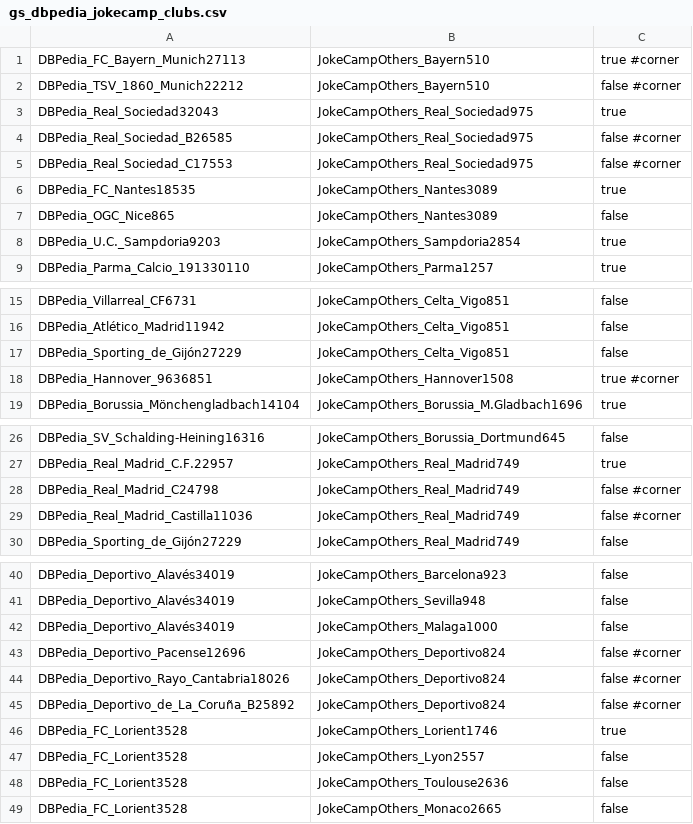
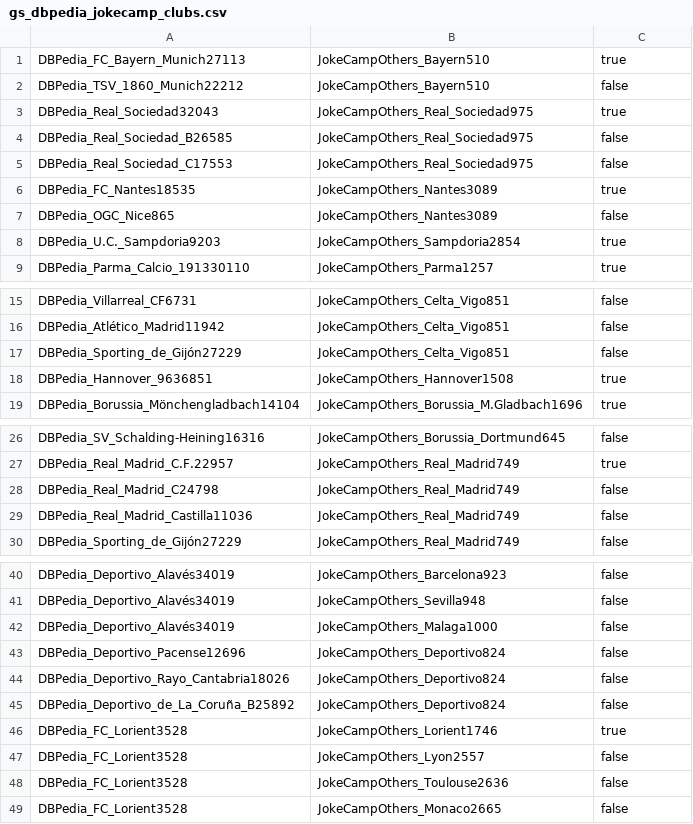
Before and after one commit to WebDataIntegrationProject/SoccerIdentityResolution, a CSV file: data/goldstandard/gs_dbpedia_jokecamp_clubs.csv, drawn as a sheet; only a part is shown, gaps mark what is left out.

Commit message:
fix

```diff
--- a/data/goldstandard/gs_dbpedia_jokecamp_clubs.csv
+++ b/data/goldstandard/gs_dbpedia_jokecamp_clubs.csv
@@ -1,6 +1,6 @@
-DBPedia_FC_Bayern_Munich27113,JokeCampOthers_Bayern510,true #corner
-DBPedia_TSV_1860_Munich22212,JokeCampOthers_Bayern510,false #corner
+DBPedia_FC_Bayern_Munich27113,JokeCampOthers_Bayern510,true
+DBPedia_TSV_1860_Munich22212,JokeCampOthers_Bayern510,false
 DBPedia_Real_Sociedad32043,JokeCampOthers_Real_Sociedad975,true
-DBPedia_Real_Sociedad_B26585,JokeCampOthers_Real_Sociedad975,false #corner
-DBPedia_Real_Sociedad_C17553,JokeCampOthers_Real_Sociedad975,false #corner
+DBPedia_Real_Sociedad_B26585,JokeCampOthers_Real_Sociedad975,false
+DBPedia_Real_Sociedad_C17553,JokeCampOthers_Real_Sociedad975,false
 DBPedia_FC_Nantes18535,JokeCampOthers_Nantes3089,true
@@ -17,3 +17,3 @@ DBPedia_Atlético_Madrid11942,JokeCampOthers_Celta_Vigo851,false
 DBPedia_Sporting_de_Gijón27229,JokeCampOthers_Celta_Vigo851,false
-DBPedia_Hannover_9636851,JokeCampOthers_Hannover1508,true #corner
+DBPedia_Hannover_9636851,JokeCampOthers_Hannover1508,true
 DBPedia_Borussia_Mönchengladbach14104,JokeCampOthers_Borussia_M.Gladbach1696,true
@@ -27,4 +27,4 @@ DBPedia_SV_Schalding-Heining16316,JokeCampOthers_Borussia_Dortmund645,false
 DBPedia_Real_Madrid_C.F.22957,JokeCampOthers_Real_Madrid749,true
-DBPedia_Real_Madrid_C24798,JokeCampOthers_Real_Madrid749,false #corner
-DBPedia_Real_Madrid_Castilla11036,JokeCampOthers_Real_Madrid749,false #corner
+DBPedia_Real_Madrid_C24798,JokeCampOthers_Real_Madrid749,false
+DBPedia_Real_Madrid_Castilla11036,JokeCampOthers_Real_Madrid749,false
 DBPedia_Sporting_de_Gijón27229,JokeCampOthers_Real_Madrid749,false
@@ -42,5 +42,5 @@ DBPedia_Deportivo_Alavés34019,JokeCampOthers_Sevilla948,false
 DBPedia_Deportivo_Alavés34019,JokeCampOthers_Malaga1000,false
-DBPedia_Deportivo_Pacense12696,JokeCampOthers_Deportivo824,false #corner
-DBPedia_Deportivo_Rayo_Cantabria18026,JokeCampOthers_Deportivo824,false #corner
-DBPedia_Deportivo_de_La_Coruña_B25892,JokeCampOthers_Deportivo824,false #corner
+DBPedia_Deportivo_Pacense12696,JokeCampOthers_Deportivo824,false
+DBPedia_Deportivo_Rayo_Cantabria18026,JokeCampOthers_Deportivo824,false
+DBPedia_Deportivo_de_La_Coruña_B25892,JokeCampOthers_Deportivo824,false
 DBPedia_FC_Lorient3528,JokeCampOthers_Lorient1746,true
```
